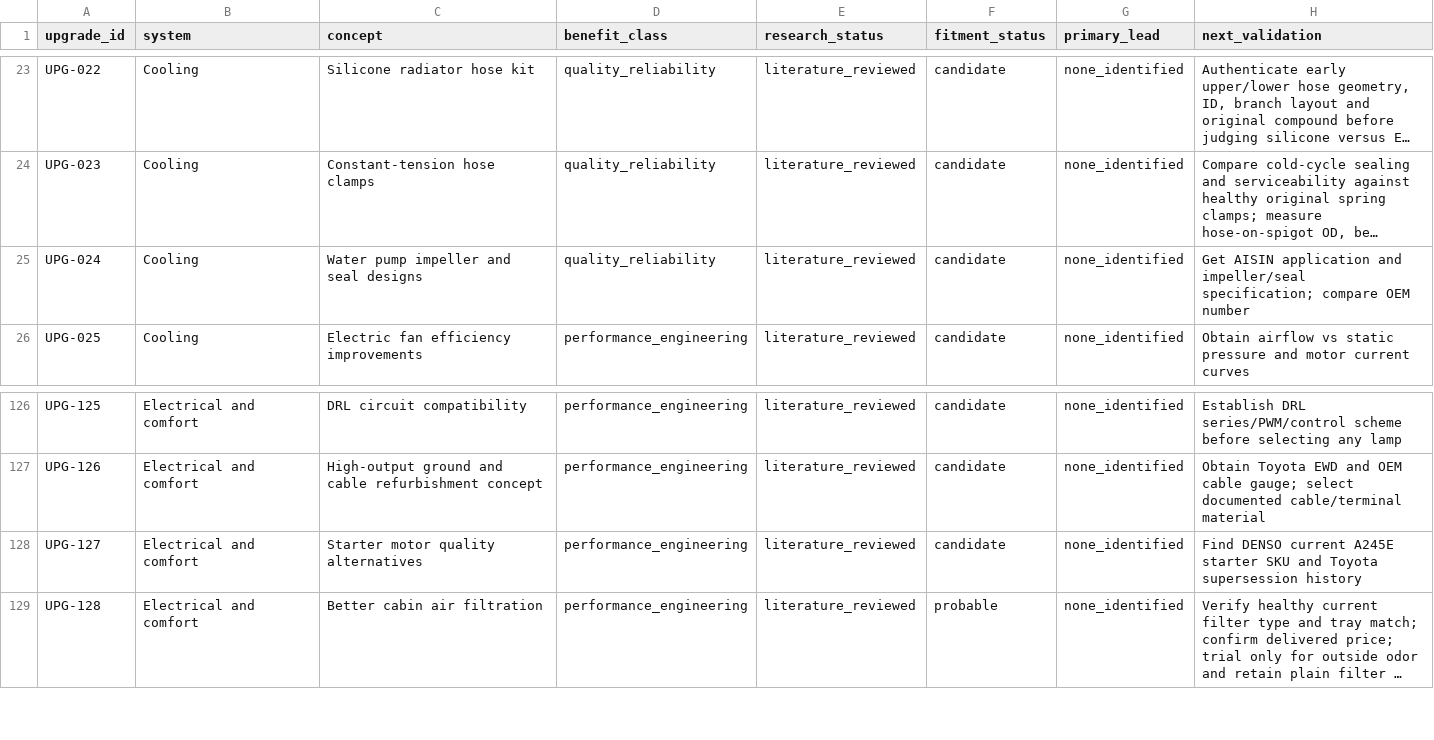
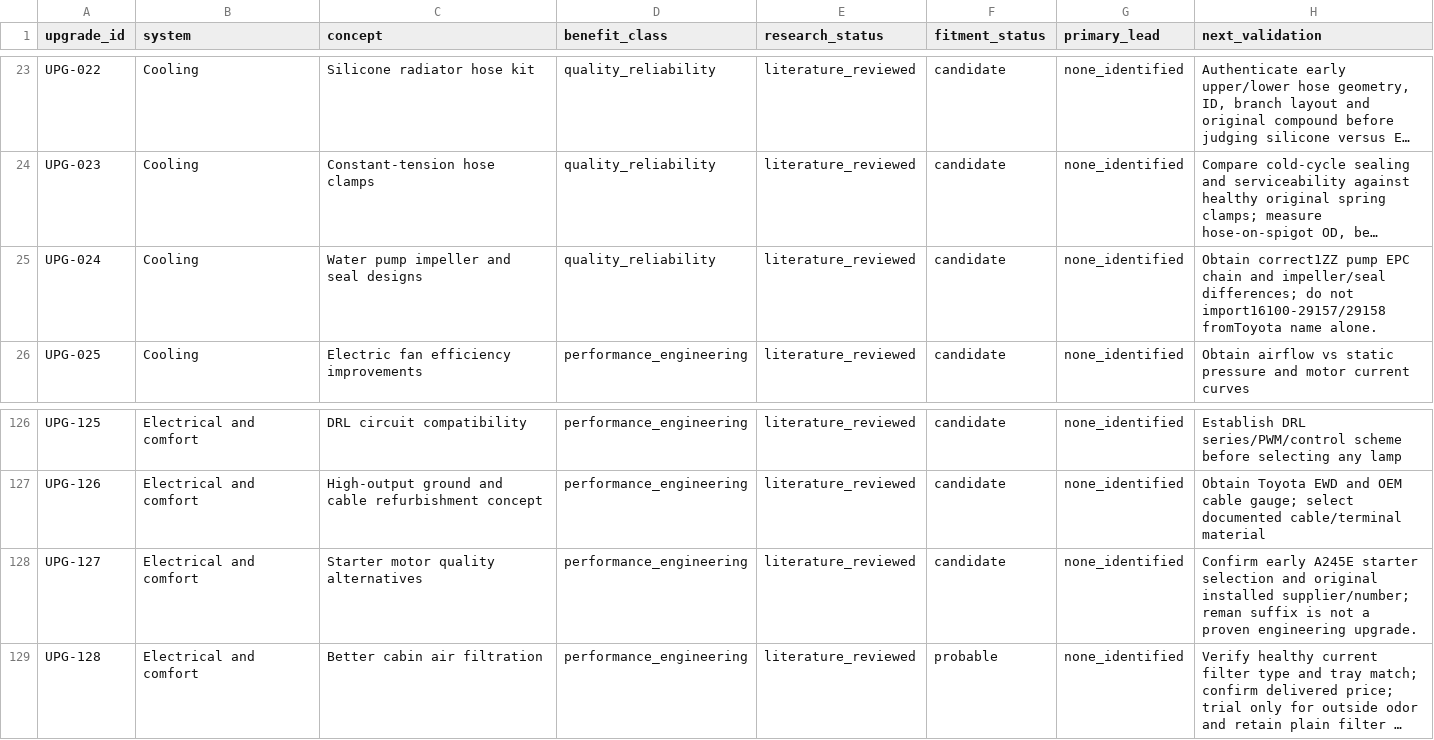
Before and after one commit to 79cbd8hmgj-wq/Felicity, a CSV file: database/upgrade_candidates.csv, drawn as a sheet; only a part is shown, gaps mark what is left out; long unchanged cells end in …; the diff names each change by its address in the sheet, - before the commit and + after, or states it on an @@ line.

```diff
--- a/database/upgrade_candidates.csv
+++ b/database/upgrade_candidates.csv
-H25 (next_validation): Get AISIN application and impeller/seal specification; compare OEM number
+H25 (next_validation): Obtain correct1ZZ pump EPC chain and impeller/seal differences; do not import16100-29157/29158 fromToyota name alone.
-H128 (next_validation): Find DENSO current A245E starter SKU and Toyota supersession history
+H128 (next_validation): Confirm early A245E starter selection and original installed supplier/number; reman suffix is not a proven engineering upgrade.
```
Also changed, not shown: database/sources.csv, database/upgrade_research.csv, 2 other files.
